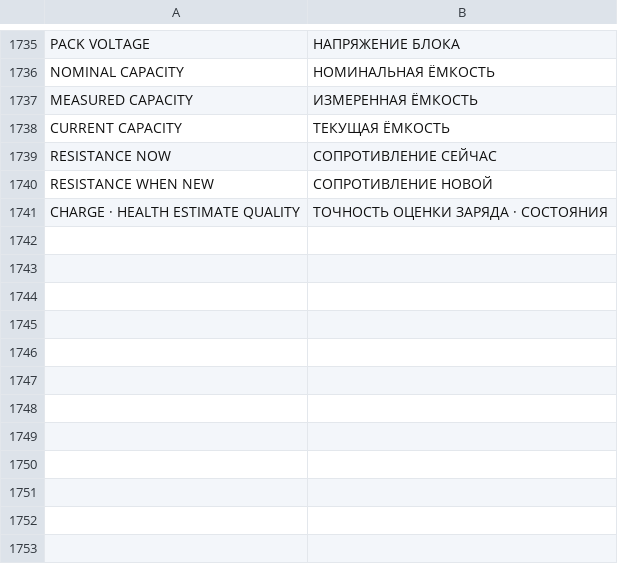
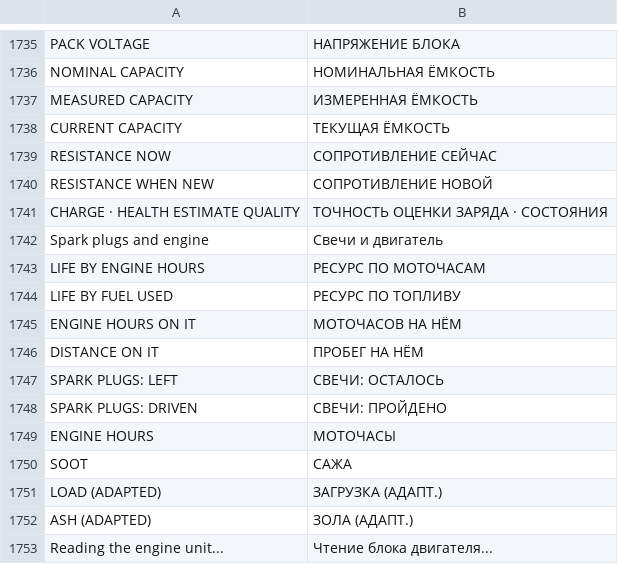
Before and after one commit to cauliflowermossgrape/idrive7-apps, a TSV file: kit/runtime/locales/ru.tsv, drawn as a sheet; only a part is shown, gaps mark what is left out.

```diff
--- a/kit/runtime/locales/ru.tsv
+++ b/kit/runtime/locales/ru.tsv
@@ -1741 +1741,13 @@ RESISTANCE WHEN NEW	СОПРОТИВЛЕНИЕ НОВОЙ
 CHARGE · HEALTH ESTIMATE QUALITY	ТОЧНОСТЬ ОЦЕНКИ ЗАРЯДА · СОСТОЯНИЯ
+Spark plugs and engine	Свечи и двигатель
+LIFE BY ENGINE HOURS	РЕСУРС ПО МОТОЧАСАМ
+LIFE BY FUEL USED	РЕСУРС ПО ТОПЛИВУ
+ENGINE HOURS ON IT	МОТОЧАСОВ НА НЁМ
+DISTANCE ON IT	ПРОБЕГ НА НЁМ
+SPARK PLUGS: LEFT	СВЕЧИ: ОСТАЛОСЬ
+SPARK PLUGS: DRIVEN	СВЕЧИ: ПРОЙДЕНО
+ENGINE HOURS	МОТОЧАСЫ
+SOOT	САЖА
+LOAD (ADAPTED)	ЗАГРУЗКА (АДАПТ.)
+ASH (ADAPTED)	ЗОЛА (АДАПТ.)
+Reading the engine unit...	Чтение блока двигателя...
```
Also changed, not shown: kit/runtime/locales/ko.tsv, kit/runtime/locales/zh-CN.tsv, 10 other files.
